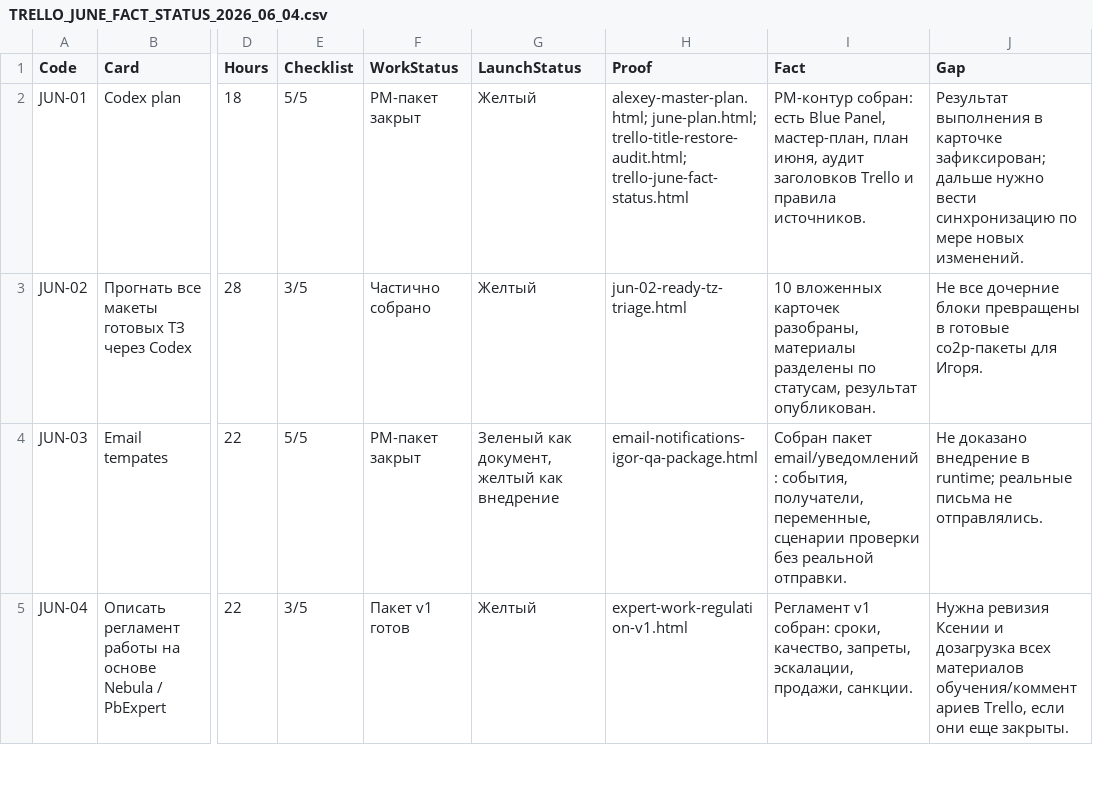
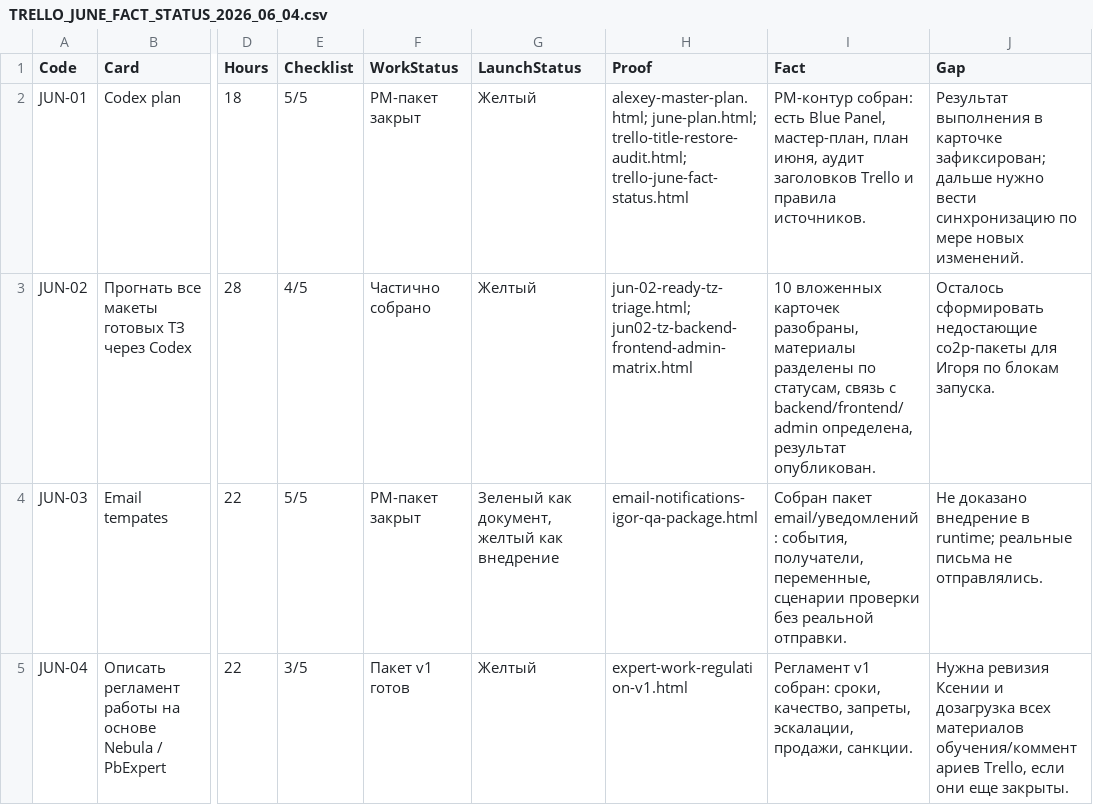
Before and after one commit to cutthreat/confideline, a CSV file: web/blue-panel/docs/artifacts/TRELLO_JUNE_FACT_STATUS_2026_06_04.csv, drawn as a sheet; only a part is shown, gaps mark what is left out; the diff names each change by its address in the sheet, - before the commit and + after, or states it on an @@ line.

```diff
--- a/web/blue-panel/docs/artifacts/TRELLO_JUNE_FACT_STATUS_2026_06_04.csv
+++ b/web/blue-panel/docs/artifacts/TRELLO_JUNE_FACT_STATUS_2026_06_04.csv
-E3 (Checklist): 3/5
+E3 (Checklist): 4/5
-H3 (Proof): jun-02-ready-tz-triage.html
+H3 (Proof): jun-02-ready-tz-triage.html; jun02-tz-backend-frontend-admin-matrix.html
-I3 (Fact): …по статусам, результат опубликован.
+I3 (Fact): …по статусам, связь с backend/frontend/admin определена, результат опубликован.
-J3 (Gap): Не все дочерние блоки превращены в готовые co2p-пакеты для Игоря.
+J3 (Gap): Осталось сформировать недостающие co2p-пакеты для Игоря по блокам запуска.
```
Also changed, not shown: web/blue-panel/docs/artifacts/JUNE_REMAINING_CHECKLIST_BLOCKERS_2026_06_04.csv, 4 other files.
